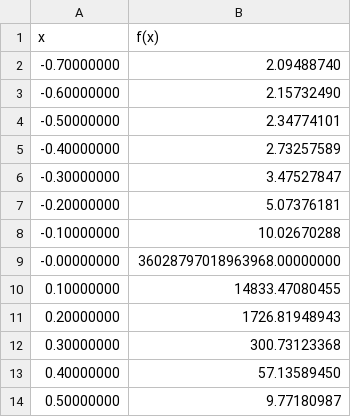
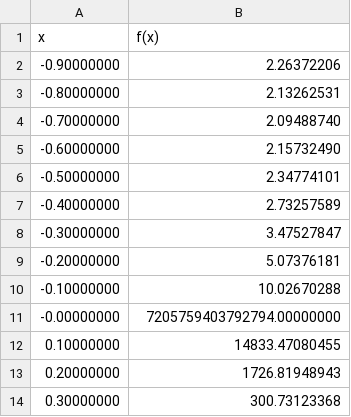
Before and after one commit to Ko4eBHuK/tpo_lab2, a CSV file: src/main/resources/funcSystem.csv, drawn as a sheet; only a part is shown; the shorter side is filled out with more unchanged rows; the diff covers the shown part only.

```diff
--- a/src/main/resources/funcSystem.csv
+++ b/src/main/resources/funcSystem.csv
@@ -1,2 +1,4 @@
 x;f(x)
+-0.90000000;2.26372206
+-0.80000000;2.13262531
 -0.70000000;2.09488740
@@ -8,3 +10,3 @@ x;f(x)
 -0.10000000;10.02670288
--0.00000000;36028797018963968.00000000
+-0.00000000;7205759403792794.00000000
 0.10000000;14833.47080455
```
Also changed, not shown: 26 added rows elsewhere in this file, 6 other files.
